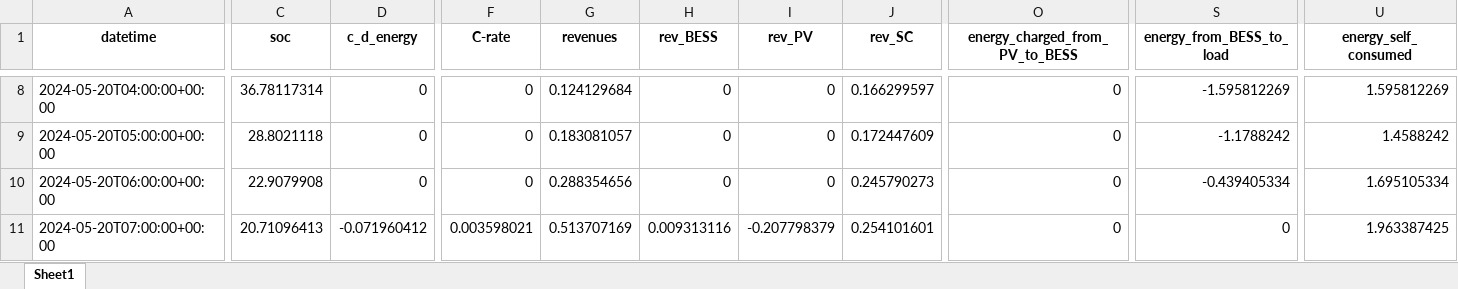
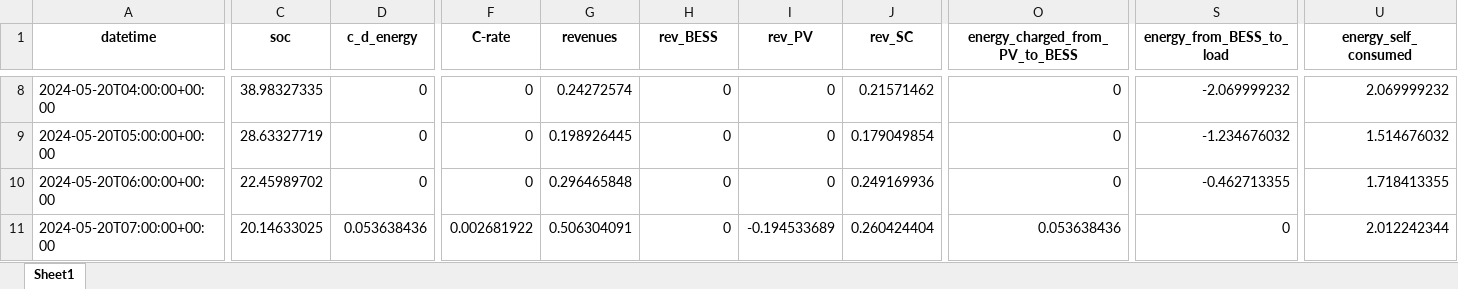
Before and after one commit to LorenzoGiannuzzo/BESS-Optimization, an Excel workbook: data/Output/xlsx/results.xlsx, sheet Sheet1, drawn as a sheet; only a part is shown, gaps mark what is left out; values as stored, in another font and other column widths than the file's, no borders; the diff covers the shown part only; the diff names each change by its address in the sheet, - before the commit and + after, or states it on an @@ line.

```diff
--- a/data/Output/xlsx/results.xlsx (sheet Sheet1)
+++ b/data/Output/xlsx/results.xlsx (sheet Sheet1)
-C8 (soc): 36.78117314
+C8 (soc): 38.98327335
-G8 (revenues): 0.124129684
+G8 (revenues): 0.24272574
-J8 (rev_SC): 0.166299597
+J8 (rev_SC): 0.21571462
-S8 (energy_from_BESS_to_load): -1.595812269
+S8 (energy_from_BESS_to_load): -2.069999232
-U8 (energy_self_consumed): 1.595812269
+U8 (energy_self_consumed): 2.069999232
-C9 (soc): 28.8021118
+C9 (soc): 28.63327719
-G9 (revenues): 0.183081057
+G9 (revenues): 0.198926445
-J9 (rev_SC): 0.172447609
+J9 (rev_SC): 0.179049854
-S9 (energy_from_BESS_to_load): -1.1788242
+S9 (energy_from_BESS_to_load): -1.234676032
-U9 (energy_self_consumed): 1.4588242
+U9 (energy_self_consumed): 1.514676032
-C10 (soc): 22.9079908
+C10 (soc): 22.45989702
-G10 (revenues): 0.288354656
+G10 (revenues): 0.296465848
-J10 (rev_SC): 0.245790273
+J10 (rev_SC): 0.249169936
-S10 (energy_from_BESS_to_load): -0.439405334
+S10 (energy_from_BESS_to_load): -0.462713355
-U10 (energy_self_consumed): 1.695105334
+U10 (energy_self_consumed): 1.718413355
-C11 (soc): 20.71096413
+C11 (soc): 20.14633025
-D11 (c_d_energy): -0.071960412
+D11 (c_d_energy): 0.053638436
-F11 (C-rate): 0.003598021
+F11 (C-rate): 0.002681922
-G11 (revenues): 0.513707169
+G11 (revenues): 0.506304091
-H11 (rev_BESS): 0.009313116
+H11 (rev_BESS): 0
-I11 (rev_PV): -0.207798379
+I11 (rev_PV): -0.194533689
-J11 (rev_SC): 0.254101601
+J11 (rev_SC): 0.260424404
-O11 (energy_charged_from_PV_to_BESS): 0
+O11 (energy_charged_from_PV_to_BESS): 0.053638436
-U11 (energy_self_consumed): 1.963387425
+U11 (energy_self_consumed): 2.012242344
```
Also changed, not shown: 153 edited cells elsewhere in this sheet, 33 other files.
